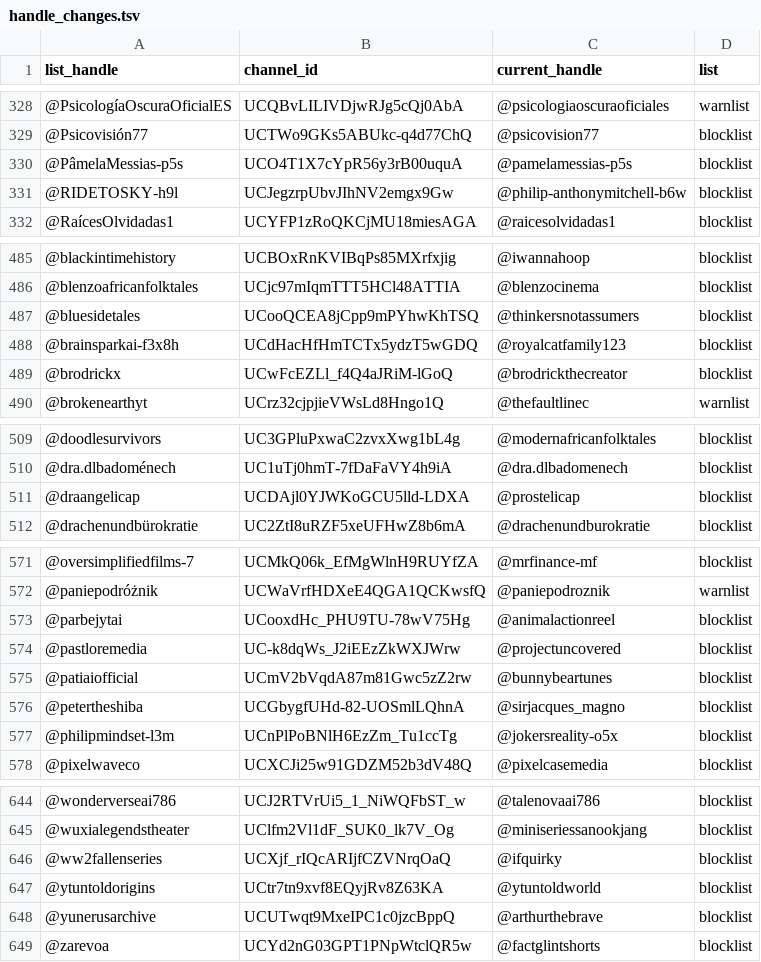
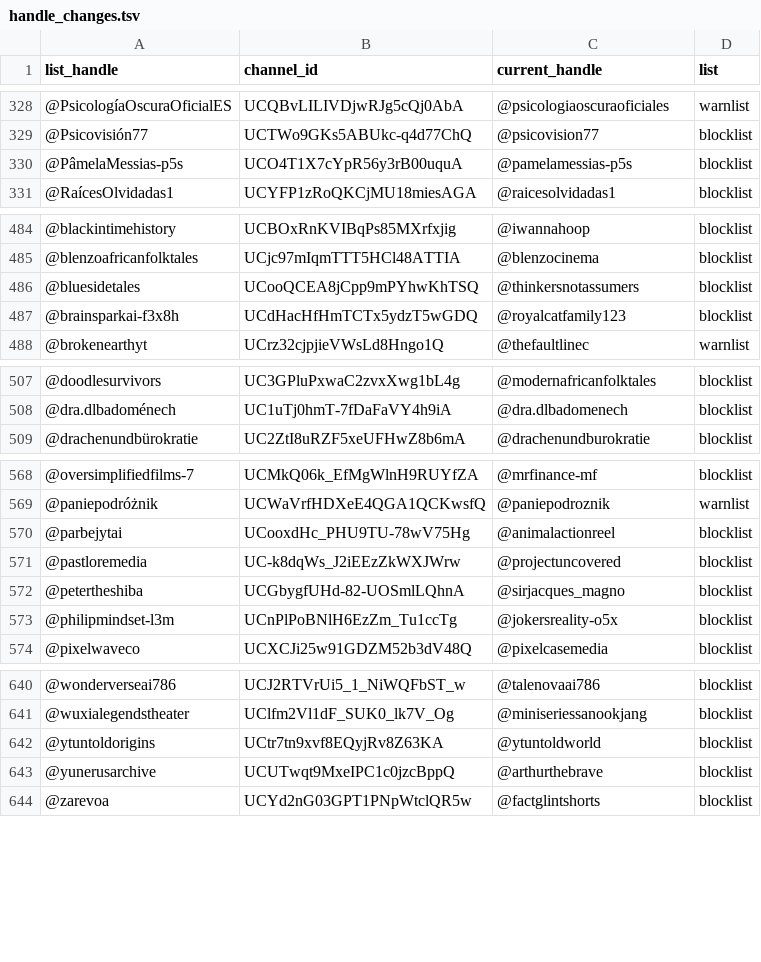
Before and after one commit to theSiegs/aislist-channel-ids, a TSV file: reports/handle_changes.tsv, drawn as a sheet; only a part is shown, gaps mark what is left out.

```diff
--- a/reports/handle_changes.tsv
+++ b/reports/handle_changes.tsv
@@ -330,3 +330,2 @@ list_handle	channel_id	current_handle	list
 @PâmelaMessias-p5s	UCO4T1X7cYpR56y3rB00uquA	@pamelamessias-p5s	blocklist
-@RIDETOSKY-h9l	UCJegzrpUbvJIhNV2emgx9Gw	@philip-anthonymitchell-b6w	blocklist
 @RaícesOlvidadas1	UCYFP1zRoQKCjMU18miesAGA	@raicesolvidadas1	blocklist
@@ -488,3 +487,2 @@ list_handle	channel_id	current_handle	list
 @brainsparkai-f3x8h	UCdHacHfHmTCTx5ydzT5wGDQ	@royalcatfamily123	blocklist
-@brodrickx	UCwFcEZLl_f4Q4aJRiM-lGoQ	@brodrickthecreator	blocklist
 @brokenearthyt	UCrz32cjpjieVWsLd8Hngo1Q	@thefaultlinec	warnlist
@@ -510,3 +508,2 @@ list_handle	channel_id	current_handle	list
 @dra.dlbadoménech	UC1uTj0hmT-7fDaFaVY4h9iA	@dra.dlbadomenech	blocklist
-@draangelicap	UCDAjl0YJWKoGCU5lld-LDXA	@prostelicap	blocklist
 @drachenundbürokratie	UC2ZtI8uRZF5xeUFHwZ8b6mA	@drachenundburokratie	blocklist
@@ -574,3 +571,2 @@ list_handle	channel_id	current_handle	list
 @pastloremedia	UC-k8dqWs_J2iEEzZkWXJWrw	@projectuncovered	blocklist
-@patiaiofficial	UCmV2bVqdA87m81Gwc5zZ2rw	@bunnybeartunes	blocklist
 @petertheshiba	UCGbygfUHd-82-UOSmlLQhnA	@sirjacques_magno	blocklist
@@ -645,3 +641,2 @@ list_handle	channel_id	current_handle	list
 @wuxialegendstheater	UClfm2Vl1dF_SUK0_lk7V_Og	@miniseriessanookjang	blocklist
-@ww2fallenseries	UCXjf_rIQcARIjfCZVNrqOaQ	@ifquirky	blocklist
 @ytuntoldorigins	UCtr7tn9xvf8EQyjRv8Z63KA	@ytuntoldworld	blocklist
```
Also changed, not shown: lists/aislist_warnlist_channels.tsv, 8 other files.
